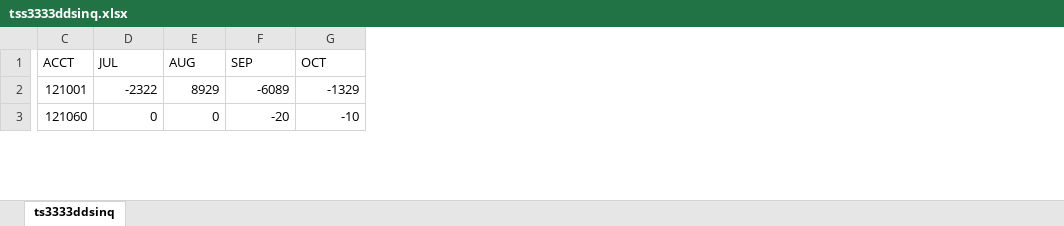
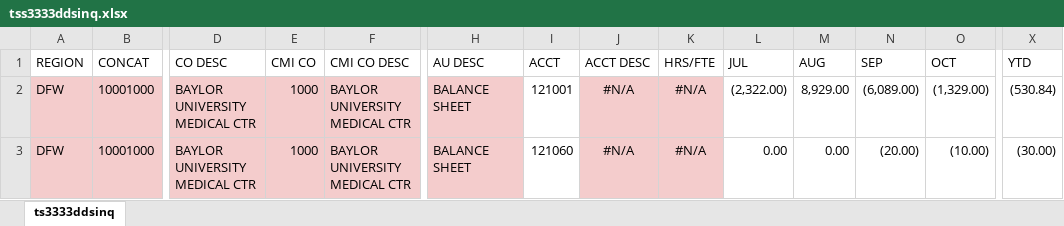
Before and after one commit to Harsh-Sinha92/HarshSinha92.github.io, an Excel workbook: tss3333ddsinq.xlsx, sheet ts3333ddsinq, drawn as a sheet; only a part is shown, gaps mark what is left out; values as stored, in another font and other column widths than the file's, no borders; addresses are those after the commit; the diff covers the shown part only; the diff names each change by its address in the sheet, - before the commit and + after, or states it on an @@ line.

Commit message:
Add files via upload

```diff
--- a/tss3333ddsinq.xlsx (sheet ts3333ddsinq)
+++ b/tss3333ddsinq.xlsx (sheet ts3333ddsinq)
+column A (REGION), rows 2-3: DFW | DFW
+column B (CONCAT), rows 2-3: 10001000 | 10001000
+column D (CO DESC), rows 2-3: BAYLOR UNIVERSITY MEDICAL CTR | BAYLOR UNIVERSITY MEDICAL CTR
+column E (CMI CO), rows 2-3: 1000 | 1000
+column F (CMI CO DESC), rows 2-3: BAYLOR UNIVERSITY MEDICAL CTR | BAYLOR UNIVERSITY MEDICAL CTR
+column H (AU DESC), rows 2-3: BALANCE SHEET | BALANCE SHEET
+column J (ACCT DESC), rows 2-3: #N/A | #N/A
+column K (HRS/FTE), rows 2-3: #N/A | #N/A
+column X (YTD), rows 2-3: (530.84) | (30.00)
-L2 (JUL): -2322
+L2 (JUL): (2,322.00)
-M2 (AUG): 8929
+M2 (AUG): 8,929.00
-N2 (SEP): -6089
+N2 (SEP): (6,089.00)
-O2 (OCT): -1329
+O2 (OCT): (1,329.00)
-L3 (JUL): 0
+L3 (JUL): 0.00
-M3 (AUG): 0
+M3 (AUG): 0.00
-N3 (SEP): -20
+N3 (SEP): (20.00)
-O3 (OCT): -10
+O3 (OCT): (10.00)
```
Also changed, not shown: 545 edited cells elsewhere in this sheet.
